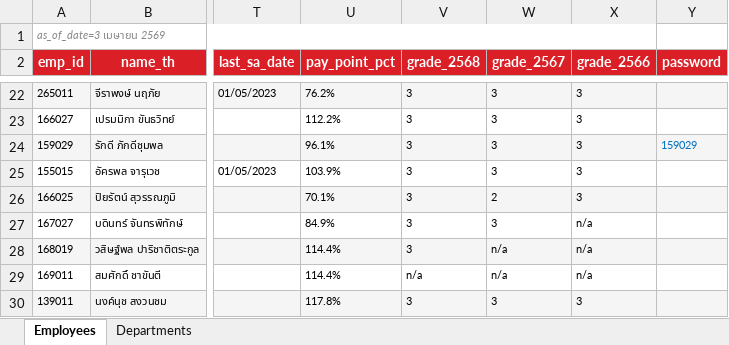
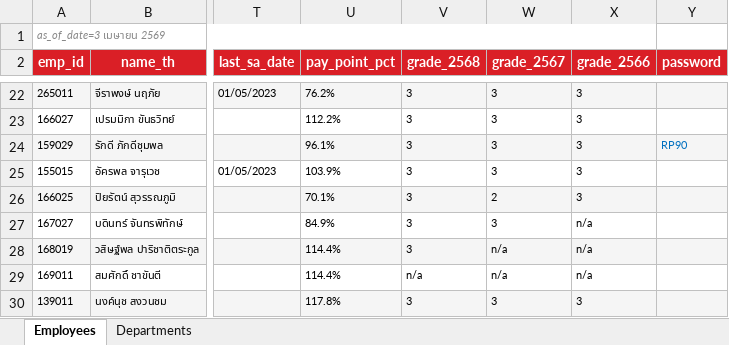
Before and after one commit to pkllimsurat-dotcom/oceanglass-orgchart, an Excel workbook: employees.xlsx, sheet Employees, drawn as a sheet; only a part is shown, gaps mark what is left out; values as stored, in another font and other column widths than the file's, no borders; the diff names each change by its address in the sheet, - before the commit and + after, or states it on an @@ line.

Commit message:
Add files via upload

```diff
--- a/employees.xlsx (sheet Employees)
+++ b/employees.xlsx (sheet Employees)
-Y24 (password): 159029
+Y24 (password): RP90
```
